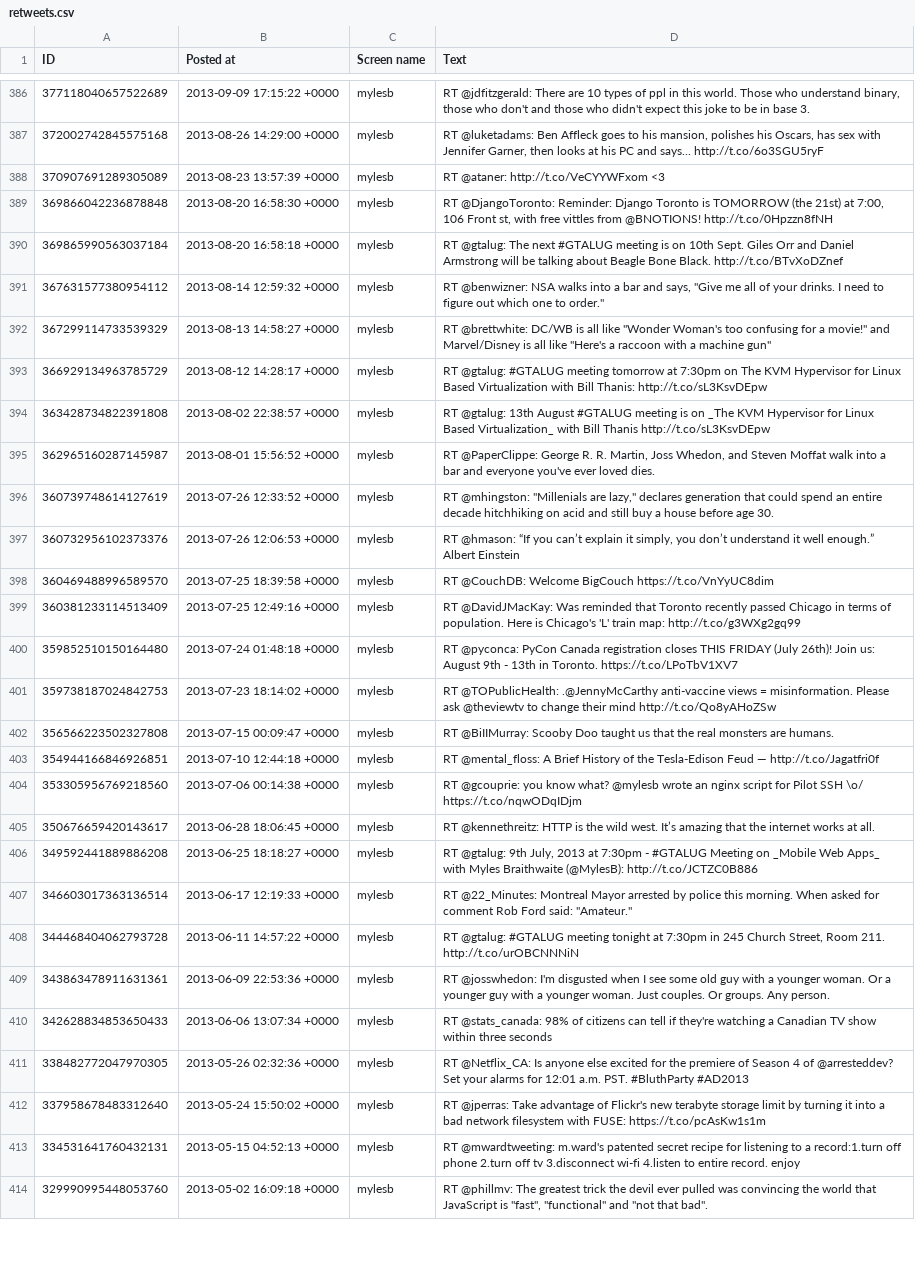
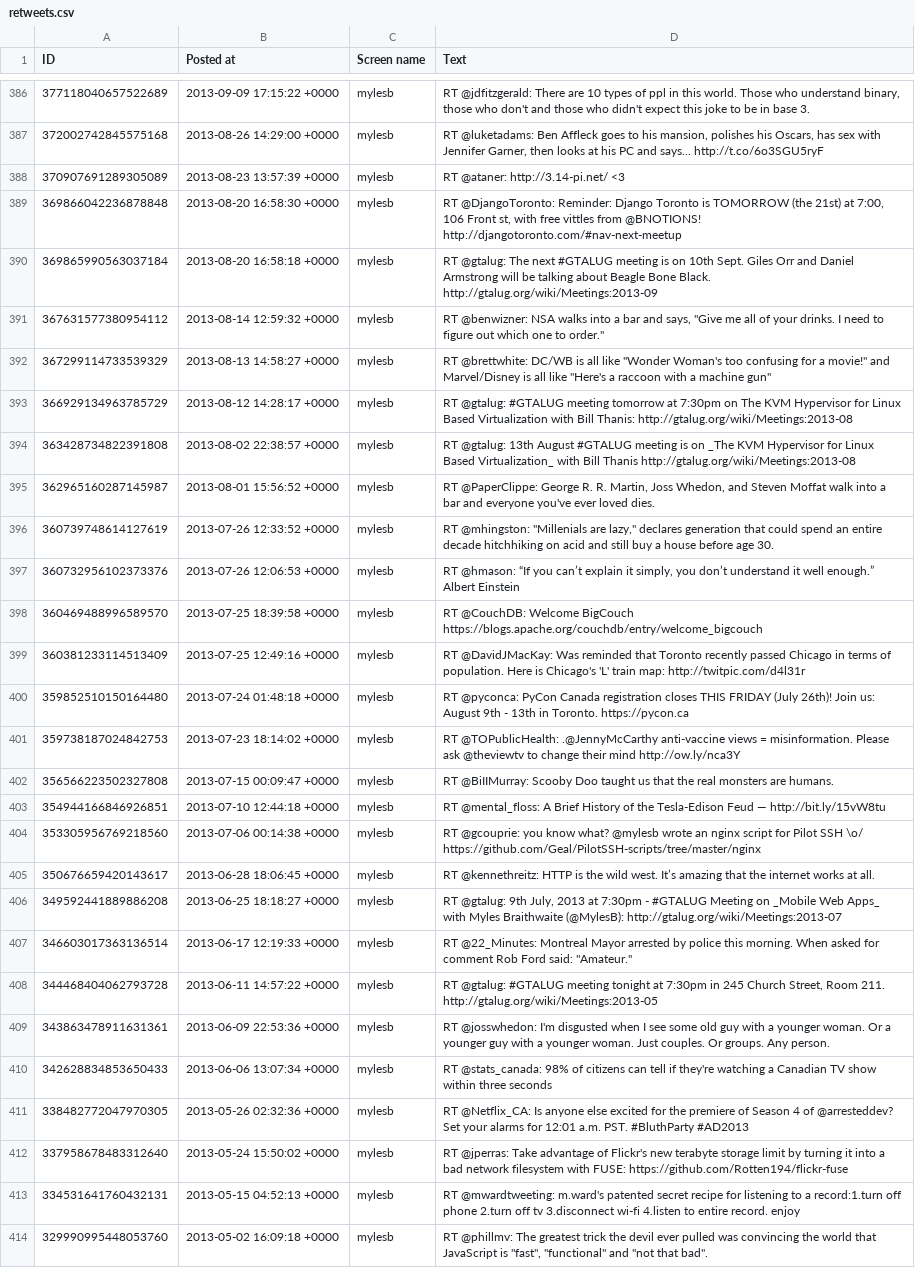
Before and after one commit to myles/backups-twitter, a CSV file: retweets.csv, drawn as a sheet; only a part is shown, gaps mark what is left out; the diff covers the shown part only; the diff names each change by its address in the sheet, - before the commit and + after, or states it on an @@ line.

Commit message:
script.sh automated checkin on panda.

```diff
--- a/retweets.csv
+++ b/retweets.csv
-D388 (Text): RT @ataner: http://t.co/VeCYYWFxom <3
+D388 (Text): RT @ataner: http://3.14-pi.net/ <3
-D389 (Text): …from @BNOTIONS! http://t.co/0Hpzzn8fNH
+D389 (Text): …from @BNOTIONS! http://djangotoronto.com/#nav-next-meetup
-D390 (Text): …Bone Black. http://t.co/BTvXoDZnef
+D390 (Text): …Bone Black. http://gtalug.org/wiki/Meetings:2013-09
-D393 (Text): …Bill Thanis: http://t.co/sL3KsvDEpw
+D393 (Text): …Bill Thanis: http://gtalug.org/wiki/Meetings:2013-08
-D394 (Text): …Bill Thanis http://t.co/sL3KsvDEpw
+D394 (Text): …Bill Thanis http://gtalug.org/wiki/Meetings:2013-08
-D398 (Text): …Welcome BigCouch https://t.co/VnYyUC8dim
+D398 (Text): …Welcome BigCouch https://blogs.apache.org/couchdb/entry/welcome_bigcouch
-D399 (Text): …train map: http://t.co/g3WXg2gq99
+D399 (Text): …train map: http://twitpic.com/d4l31r
-D400 (Text): …in Toronto. https://t.co/LPoTbV1XV7
+D400 (Text): …in Toronto. https://pycon.ca
-D401 (Text): …their mind http://t.co/Qo8yAHoZSw
+D401 (Text): …their mind http://ow.ly/nca3Y
-D403 (Text): …Feud — http://t.co/Jagatfri0f
+D403 (Text): …Feud — http://bit.ly/15vW8tu
-D404 (Text): …SSH \o/ https://t.co/nqwODqIDjm
+D404 (Text): …SSH \o/ https://github.com/Geal/PilotSSH-scripts/tree/master/nginx
-D406 (Text): …Braithwaite (@MylesB): http://t.co/JCTZC0B886
+D406 (Text): …Braithwaite (@MylesB): http://gtalug.org/wiki/Meetings:2013-07
-D408 (Text): …Room 211. http://t.co/urOBCNNNiN
+D408 (Text): …Room 211. http://gtalug.org/wiki/Meetings:2013-05
-D412 (Text): …with FUSE: https://t.co/pcAsKw1s1m
+D412 (Text): …with FUSE: https://github.com/Rotten194/flickr-fuse
```
Also changed, not shown: 166 edited cells elsewhere in this file, favorites.csv, followers.csv, 5 other files.
